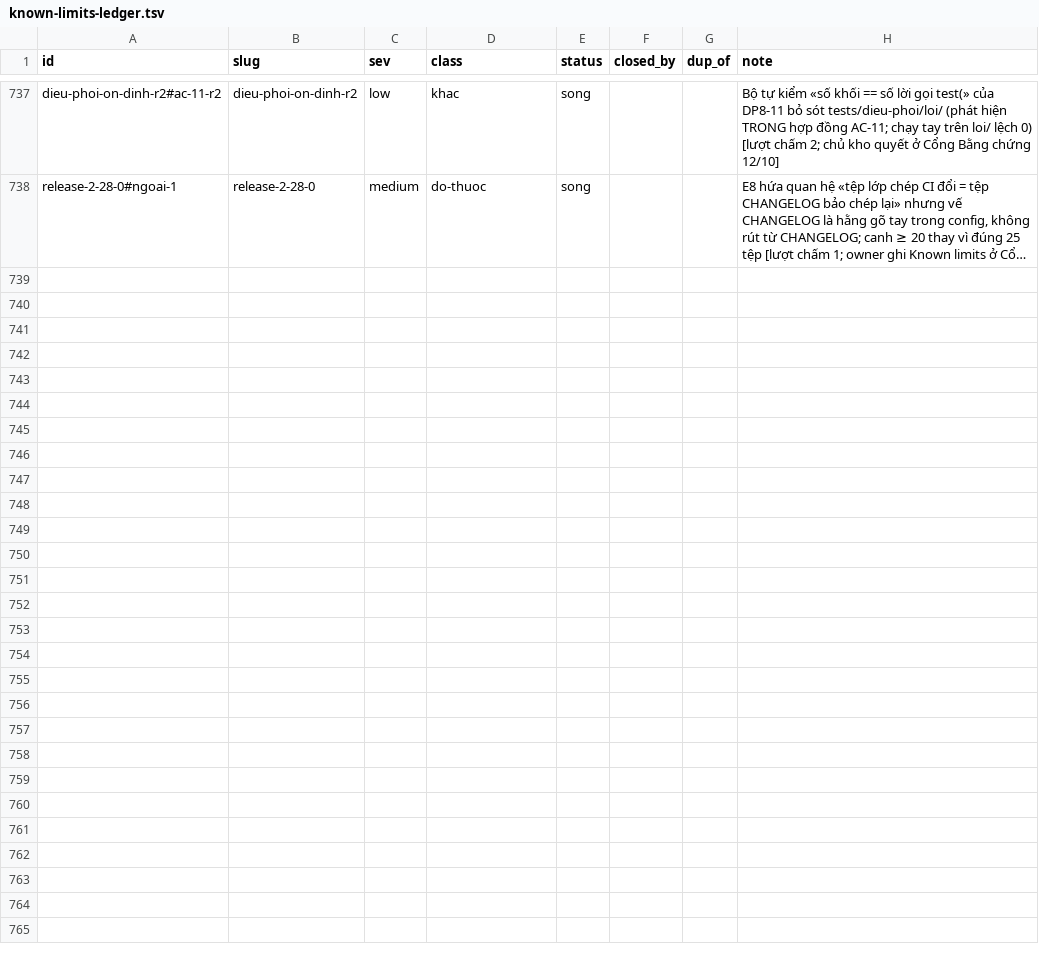
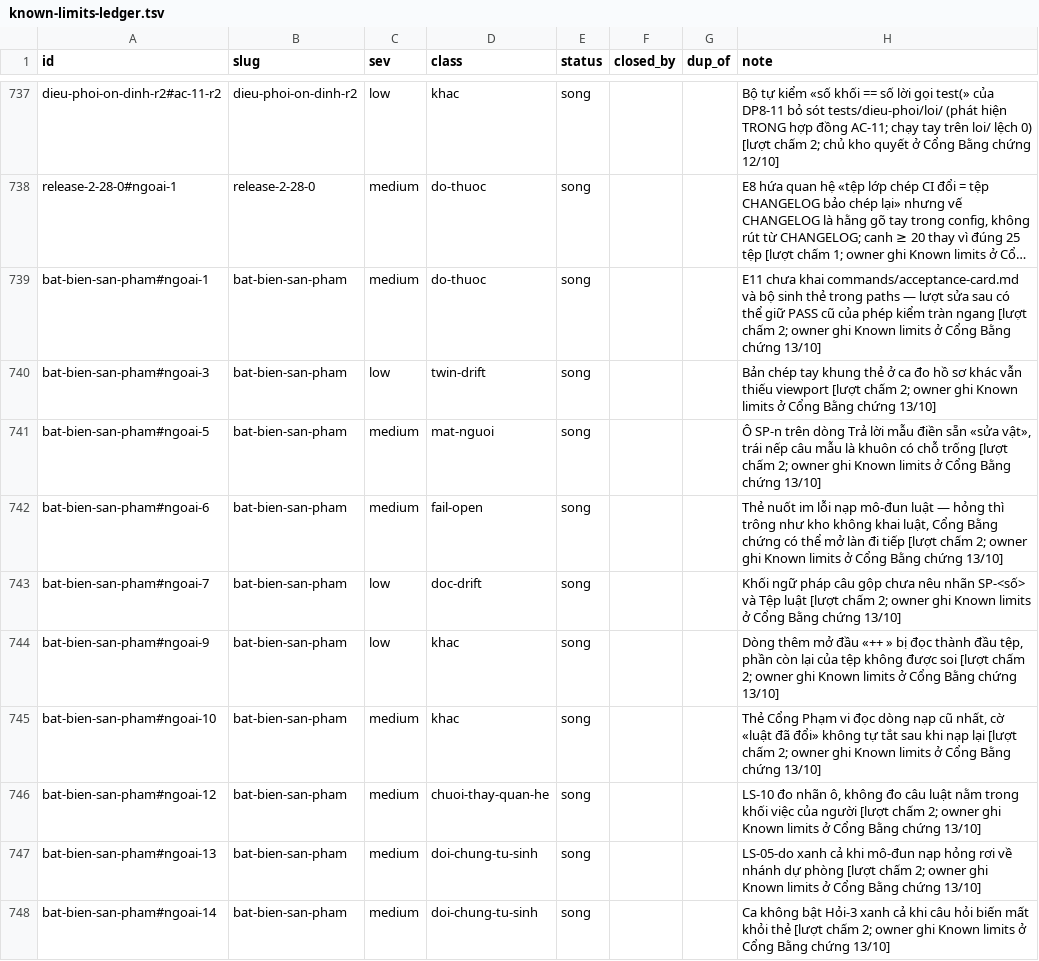
Before and after one commit to phanlemanh/acceptance-gate-kit, a TSV file: docs/research/known-limits-ledger.tsv, drawn as a sheet; only a part is shown, gaps mark what is left out; long unchanged cells end in …; the diff names each change by its address in the sheet, - before the commit and + after, or states it on an @@ line.

```diff
--- a/docs/research/known-limits-ledger.tsv
+++ b/docs/research/known-limits-ledger.tsv
+row 739: bat-bien-san-pham#ngoai-1 | bat-bien-san-pham | medium | do-thuoc | song |  |  | E11 chưa khai commands/acceptance-card.md và bộ sinh thẻ trong paths — lượt sửa sau có thể giữ PASS cũ của phép kiểm tràn ngang [lượt chấm 2; owner ghi Known limits ở Cổng Bằng chứng 13/10]
+row 740: bat-bien-san-pham#ngoai-3 | bat-bien-san-pham | low | twin-drift | song |  |  | Bản chép tay khung thẻ ở ca đo hồ sơ khác vẫn thiếu viewport [lượt chấm 2; owner ghi Known limits ở Cổng Bằng chứng 13/10]
+row 741: bat-bien-san-pham#ngoai-5 | bat-bien-san-pham | medium | mat-nguoi | song |  |  | Ô SP-n trên dòng Trả lời mẫu điền sẵn «sửa vật», trái nếp câu mẫu là khuôn có chỗ trống [lượt chấm 2; owner ghi Known limits ở Cổng Bằng chứng 13/10]
+row 742: bat-bien-san-pham#ngoai-6 | bat-bien-san-pham | medium | fail-open | song |  |  | Thẻ nuốt im lỗi nạp mô-đun luật — hỏng thì trông như kho không khai luật, Cổng Bằng chứng có thể mở làn đi tiếp [lượt chấm 2; owner ghi Known limits ở Cổng Bằng chứng 13/10]
+row 743: bat-bien-san-pham#ngoai-7 | bat-bien-san-pham | low | doc-drift | song |  |  | Khối ngữ pháp câu gộp chưa nêu nhãn SP-<số> và Tệp luật [lượt chấm 2; owner ghi Known limits ở Cổng Bằng chứng 13/10]
+row 744: bat-bien-san-pham#ngoai-9 | bat-bien-san-pham | low | khac | song |  |  | Dòng thêm mở đầu «++ » bị đọc thành đầu tệp, phần còn lại của tệp không được soi [lượt chấm 2; owner ghi Known limits ở Cổng Bằng chứng 13/10]
+row 745: bat-bien-san-pham#ngoai-10 | bat-bien-san-pham | medium | khac | song |  |  | Thẻ Cổng Phạm vi đọc dòng nạp cũ nhất, cờ «luật đã đổi» không tự tắt sau khi nạp lại [lượt chấm 2; owner ghi Known limits ở Cổng Bằng chứng 13/10]
+row 746: bat-bien-san-pham#ngoai-12 | bat-bien-san-pham | medium | chuoi-thay-quan-he | song |  |  | LS-10 đo nhãn ô, không đo câu luật nằm trong khối việc của người [lượt chấm 2; owner ghi Known limits ở Cổng Bằng chứng 13/10]
+row 747: bat-bien-san-pham#ngoai-13 | bat-bien-san-pham | medium | doi-chung-tu-sinh | song |  |  | LS-05-do xanh cả khi mô-đun nạp hỏng rơi về nhánh dự phòng [lượt chấm 2; owner ghi Known limits ở Cổng Bằng chứng 13/10]
+row 748: bat-bien-san-pham#ngoai-14 | bat-bien-san-pham | medium | doi-chung-tu-sinh | song |  |  | Ca không bật Hỏi-3 xanh cả khi câu hỏi biến mất khỏi thẻ [lượt chấm 2; owner ghi Known limits ở Cổng Bằng chứng 13/10]
```
Also changed, not shown: 7 other files.
